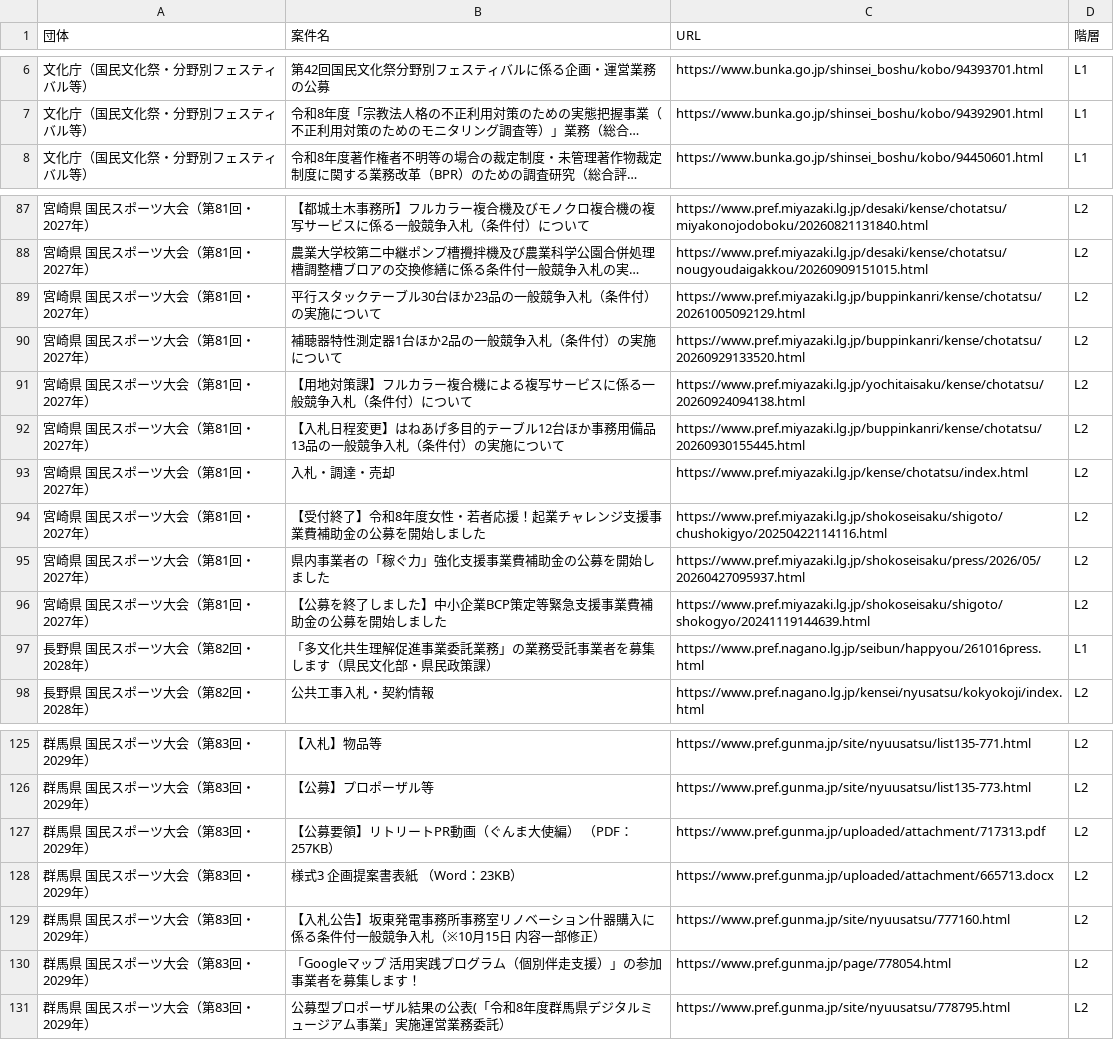
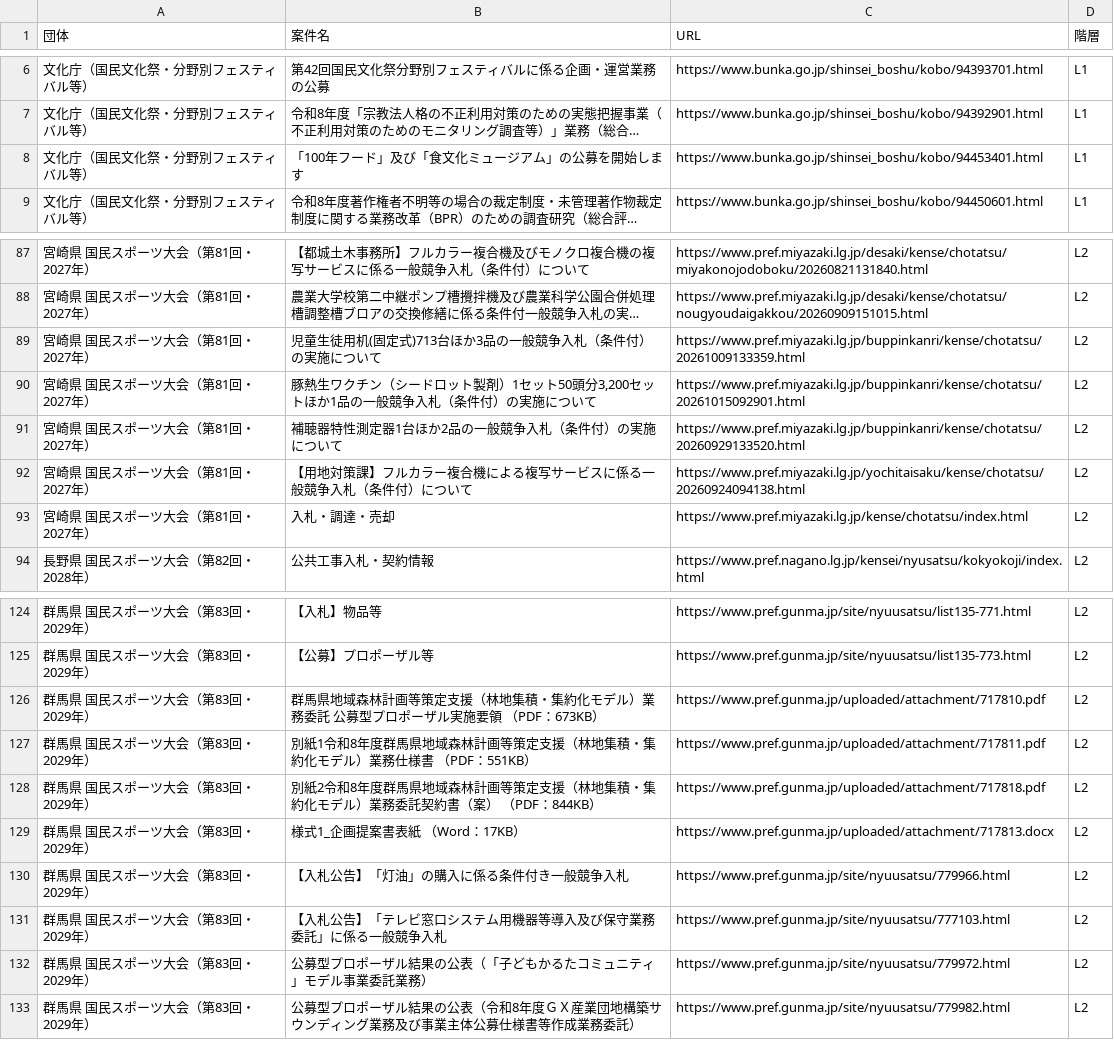
Before and after one commit to yixima/hojo, a CSV file: data/national_events_20260828.csv, drawn as a sheet; only a part is shown, gaps mark what is left out; long unchanged cells end in …; removed rows and columns are numbered as before the commit, all else as after; the diff covers the shown part only; the diff names each change by its address in the sheet, - before the commit and + after, or states it on an @@ line.

```diff
--- a/data/national_events_20260828.csv
+++ b/data/national_events_20260828.csv
+row 8: 文化庁（国民文化祭・分野別フェスティバル等） | 「100年フード」及び「食文化ミュージアム」の公募を開始します | https://www.bunka.go.jp/shinsei_boshu/kobo/94453401.html | L1
-B89 (案件名): 平行スタックテーブル30台ほか23品の一般競争入札（条件付）の実施について
+B89 (案件名): 児童生徒用机(固定式)713台ほか3品の一般競争入札（条件付）の実施について
-C89 (URL): https://www.pref.miyazaki.lg.jp/buppinkanri/kense/chotatsu/20261005092129.html
+C89 (URL): https://www.pref.miyazaki.lg.jp/buppinkanri/kense/chotatsu/20261009133359.html
+row 90: 宮崎県 国民スポーツ大会（第81回・2027年） | 豚熱生ワクチン（シードロット製剤）1セット50頭分3,200セットほか1品の一般競争入札（条件付）の実施について | https://www.pref.miyazaki.lg.jp/buppinkanri/kense/chotatsu/20261015092901.html | L2
-row 92: 宮崎県 国民スポーツ大会（第81回・2027年） | 【入札日程変更】はねあげ多目的テーブル12台ほか事務用備品13品の一般競争入札（条件付）の実施について | https://www.pref.miyazaki.lg.jp/buppinkanri/kense/chotatsu/20260930155445.html | L2
-row 94: 宮崎県 国民スポーツ大会（第81回・2027年） | 【受付終了】令和8年度女性・若者応援！起業チャレンジ支援事業費補助金の公募を開始しました | https://www.pref.miyazaki.lg.jp/shokoseisaku/shigoto/chushokigyo/20250422114116.html | L2
-row 95: 宮崎県 国民スポーツ大会（第81回・2027年） | 県内事業者の「稼ぐ力」強化支援事業費補助金の公募を開始しました | https://www.pref.miyazaki.lg.jp/shokoseisaku/press/2026/05/20260427095937.html | L2
-row 96: 宮崎県 国民スポーツ大会（第81回・2027年） | 【公募を終了しました】中小企業BCP策定等緊急支援事業費補助金の公募を開始しました | https://www.pref.miyazaki.lg.jp/shokoseisaku/shigoto/shokogyo/20241119144639.html | L2
-row 97: 長野県 国民スポーツ大会（第82回・2028年） | 「多文化共生理解促進事業委託業務」の業務受託事業者を募集します（県民文化部・県民政策課） | https://www.pref.nagano.lg.jp/seibun/happyou/261016press.html | L1
-B126 (案件名): 【公募要領】リトリートPR動画（ぐんま大使編） （PDF：257KB）
+B126 (案件名): 群馬県地域森林計画等策定支援（林地集積・集約化モデル）業務委託 公募型プロポーザル実施要領 （PDF：673KB）
-C126 (URL): https://www.pref.gunma.jp/uploaded/attachment/717313.pdf
+C126 (URL): https://www.pref.gunma.jp/uploaded/attachment/717810.pdf
+row 127: 群馬県 国民スポーツ大会（第83回・2029年） | 別紙1令和8年度群馬県地域森林計画等策定支援（林地集積・集約化モデル）業務仕様書 （PDF：551KB） | https://www.pref.gunma.jp/uploaded/attachment/717811.pdf | L2
+row 128: 群馬県 国民スポーツ大会（第83回・2029年） | 別紙2令和8年度群馬県地域森林計画等策定支援（林地集積・集約化モデル）業務委託契約書（案） （PDF：844KB） | https://www.pref.gunma.jp/uploaded/attachment/717818.pdf | L2
-B129 (案件名): 様式3 企画提案書表紙 （Word：23KB）
+B129 (案件名): 様式1_企画提案書表紙 （Word：17KB）
-C129 (URL): https://www.pref.gunma.jp/uploaded/attachment/665713.docx
+C129 (URL): https://www.pref.gunma.jp/uploaded/attachment/717813.docx
-B130 (案件名): 【入札公告】坂東発電事務所事務室リノベーション什器購入に係る条件付一般競争入札（※10月15日 内容一部修正）
+B130 (案件名): 【入札公告】「灯油」の購入に係る条件付き一般競争入札
-C130 (URL): https://www.pref.gunma.jp/site/nyuusatsu/777160.html
+C130 (URL): https://www.pref.gunma.jp/site/nyuusatsu/779966.html
-B131 (案件名): 「Googleマップ 活用実践プログラム（個別伴走支援）」の参加事業者を募集します！
+B131 (案件名): 【入札公告】「テレビ窓口システム用機器等導入及び保守業務委託」に係る一般競争入札
-C131 (URL): https://www.pref.gunma.jp/page/778054.html
+C131 (URL): https://www.pref.gunma.jp/site/nyuusatsu/777103.html
-B132 (案件名): 公募型プロポーザル結果の公表(「令和8年度群馬県デジタルミュージアム事業」実施運営業務委託）
+B132 (案件名): 公募型プロポーザル結果の公表（「子どもかるたコミュニティ」モデル事業委託業務）
-C132 (URL): https://www.pref.gunma.jp/site/nyuusatsu/778795.html
+C132 (URL): https://www.pref.gunma.jp/site/nyuusatsu/779972.html
+row 133: 群馬県 国民スポーツ大会（第83回・2029年） | 公募型プロポーザル結果の公表（令和8年度ＧＸ産業団地構築サウンディング業務及び事業主体公募仕様書等作成業務委託） | https://www.pref.gunma.jp/site/nyuusatsu/779982.html | L2
```
Also changed, not shown: 3 added rows, 1 removed row and 16 edited cells elsewhere in this file, data/channels.csv, data/expo2027_20260828.csv, 7 other files.
